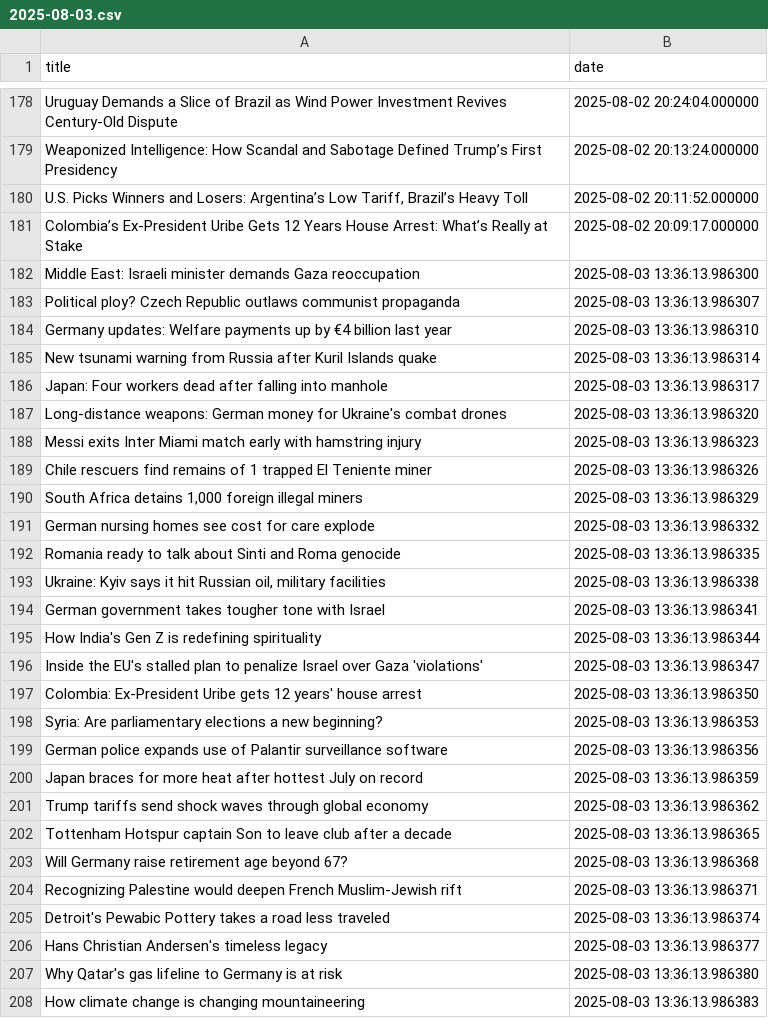
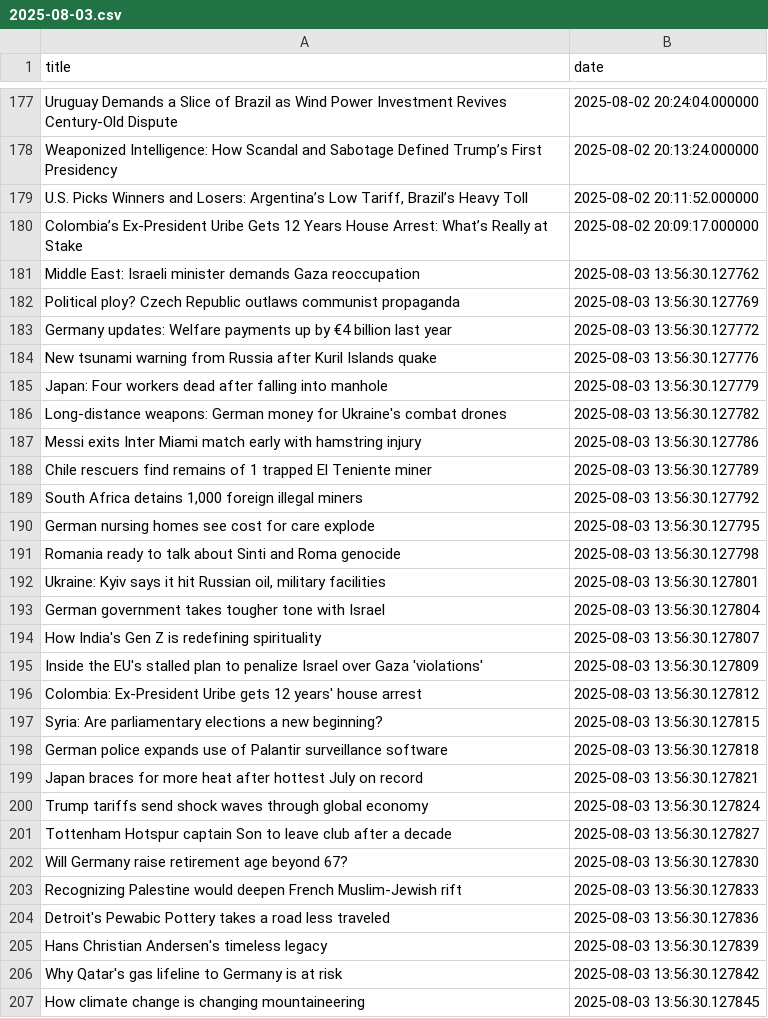
Before and after one commit to jluisvim/event-context, a CSV file: data/daily/2025-08-03.csv, drawn as a sheet; only a part is shown, gaps mark what is left out; the diff covers the shown part only.

```diff
--- a/data/daily/2025-08-03.csv
+++ b/data/daily/2025-08-03.csv
@@ -181,28 +180,28 @@ Weaponized Intelligence: How Scandal and Sabotage Defined Trump’s First Presid
 Colombia’s Ex-President Uribe Gets 12 Years House Arrest: What’s Really at Stake,2025-08-02 20:09:17.000000
-Middle East: Israeli minister demands Gaza reoccupation,2025-08-03 13:36:13.986300
-Political ploy? Czech Republic outlaws communist propaganda,2025-08-03 13:36:13.986307
-Germany updates: Welfare payments up by €4 billion last year,2025-08-03 13:36:13.986310
-New tsunami warning from Russia after Kuril Islands quake,2025-08-03 13:36:13.986314
-Japan: Four workers dead after falling into manhole,2025-08-03 13:36:13.986317
-Long-distance weapons: German money for Ukraine's combat drones,2025-08-03 13:36:13.986320
-Messi exits Inter Miami match early with hamstring injury,2025-08-03 13:36:13.986323
-Chile rescuers find remains of 1 trapped El Teniente miner,2025-08-03 13:36:13.986326
-"South Africa detains 1,000 foreign illegal miners",2025-08-03 13:36:13.986329
-German nursing homes see cost for care explode,2025-08-03 13:36:13.986332
-Romania ready to talk about Sinti and Roma genocide,2025-08-03 13:36:13.986335
-"Ukraine: Kyiv says it hit Russian oil, military facilities",2025-08-03 13:36:13.986338
-German government takes tougher tone with Israel,2025-08-03 13:36:13.986341
-How India's Gen Z is redefining spirituality,2025-08-03 13:36:13.986344
-Inside the EU's stalled plan to penalize Israel over Gaza 'violations',2025-08-03 13:36:13.986347
-Colombia: Ex-President Uribe gets 12 years' house arrest,2025-08-03 13:36:13.986350
-Syria: Are parliamentary elections a new beginning?,2025-08-03 13:36:13.986353
-German police expands use of Palantir surveillance software,2025-08-03 13:36:13.986356
-Japan braces for more heat after hottest July on record,2025-08-03 13:36:13.986359
-Trump tariffs send shock waves through global economy,2025-08-03 13:36:13.986362
-Tottenham Hotspur captain Son to leave club after a decade,2025-08-03 13:36:13.986365
-Will Germany raise retirement age beyond 67?,2025-08-03 13:36:13.986368
-Recognizing Palestine would deepen French Muslim-Jewish rift,2025-08-03 13:36:13.986371
-Detroit's Pewabic Pottery takes a road less traveled,2025-08-03 13:36:13.986374
-Hans Christian Andersen's timeless legacy,2025-08-03 13:36:13.986377
-Why Qatar's gas lifeline to Germany is at risk,2025-08-03 13:36:13.986380
-How climate change is changing mountaineering,2025-08-03 13:36:13.986383
+Middle East: Israeli minister demands Gaza reoccupation,2025-08-03 13:56:30.127762
+Political ploy? Czech Republic outlaws communist propaganda,2025-08-03 13:56:30.127769
+Germany updates: Welfare payments up by €4 billion last year,2025-08-03 13:56:30.127772
+New tsunami warning from Russia after Kuril Islands quake,2025-08-03 13:56:30.127776
+Japan: Four workers dead after falling into manhole,2025-08-03 13:56:30.127779
+Long-distance weapons: German money for Ukraine's combat drones,2025-08-03 13:56:30.127782
+Messi exits Inter Miami match early with hamstring injury,2025-08-03 13:56:30.127786
+Chile rescuers find remains of 1 trapped El Teniente miner,2025-08-03 13:56:30.127789
+"South Africa detains 1,000 foreign illegal miners",2025-08-03 13:56:30.127792
+German nursing homes see cost for care explode,2025-08-03 13:56:30.127795
+Romania ready to talk about Sinti and Roma genocide,2025-08-03 13:56:30.127798
+"Ukraine: Kyiv says it hit Russian oil, military facilities",2025-08-03 13:56:30.127801
+German government takes tougher tone with Israel,2025-08-03 13:56:30.127804
+How India's Gen Z is redefining spirituality,2025-08-03 13:56:30.127807
+Inside the EU's stalled plan to penalize Israel over Gaza 'violations',2025-08-03 13:56:30.127809
+Colombia: Ex-President Uribe gets 12 years' house arrest,2025-08-03 13:56:30.127812
+Syria: Are parliamentary elections a new beginning?,2025-08-03 13:56:30.127815
+German police expands use of Palantir surveillance software,2025-08-03 13:56:30.127818
+Japan braces for more heat after hottest July on record,2025-08-03 13:56:30.127821
+Trump tariffs send shock waves through global economy,2025-08-03 13:56:30.127824
+Tottenham Hotspur captain Son to leave club after a decade,2025-08-03 13:56:30.127827
+Will Germany raise retirement age beyond 67?,2025-08-03 13:56:30.127830
+Recognizing Palestine would deepen French Muslim-Jewish rift,2025-08-03 13:56:30.127833
+Detroit's Pewabic Pottery takes a road less traveled,2025-08-03 13:56:30.127836
+Hans Christian Andersen's timeless legacy,2025-08-03 13:56:30.127839
+Why Qatar's gas lifeline to Germany is at risk,2025-08-03 13:56:30.127842
+How climate change is changing mountaineering,2025-08-03 13:56:30.127845
```
Also changed, not shown: 4 added rows, 5 removed rows, 2 moved rows and 42 edited cells elsewhere in this file, results/daily/2025-08-03/news_with_topics.csv, 4 other files.
